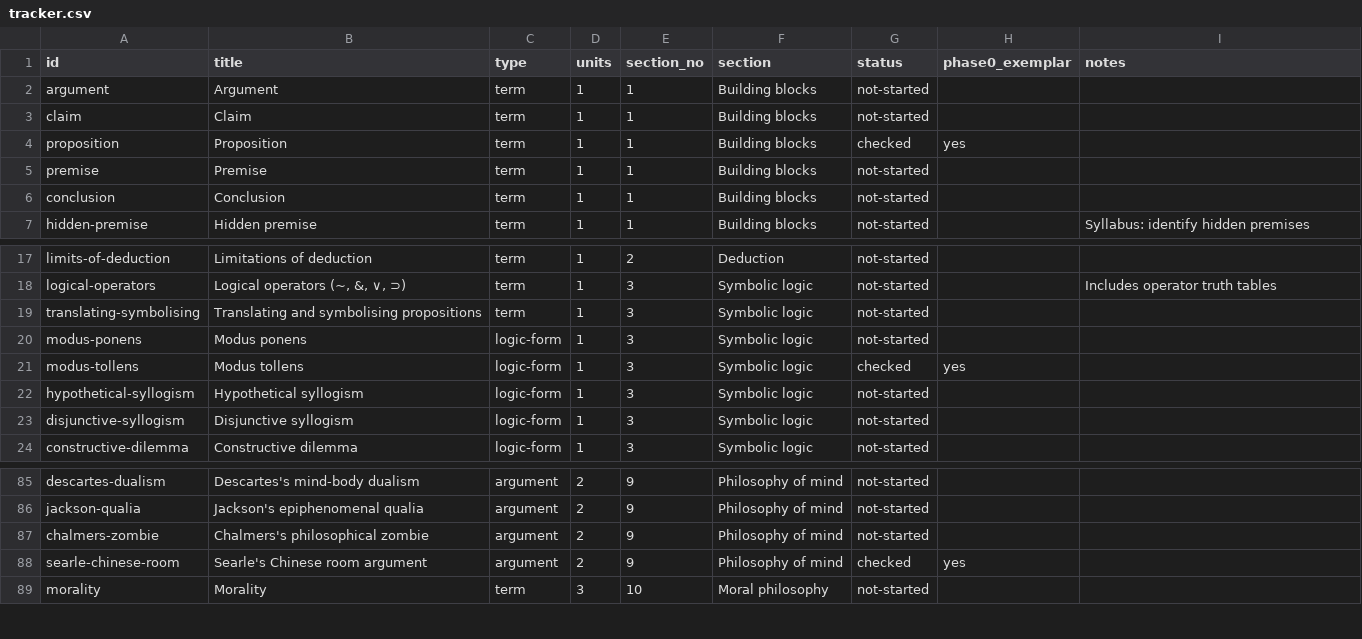
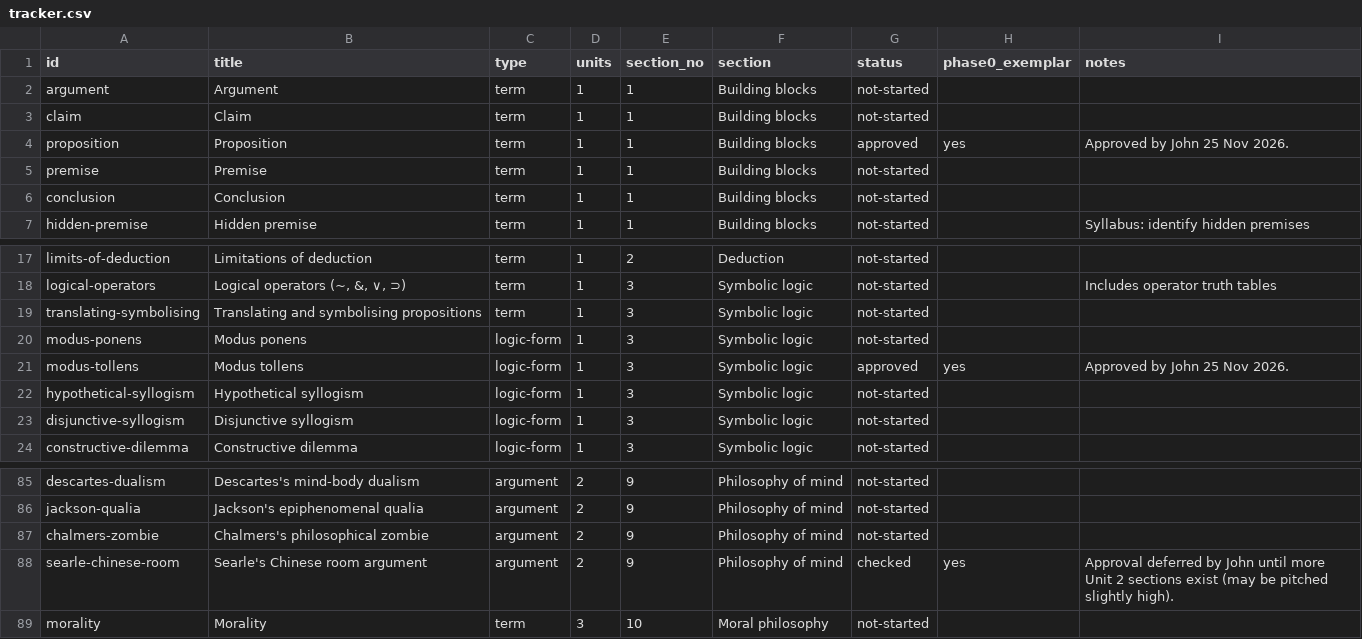
Before and after one commit to jbeynonedu/pr-explorer, a CSV file: tracker.csv, drawn as a sheet; only a part is shown, gaps mark what is left out.

```diff
--- a/tracker.csv
+++ b/tracker.csv
@@ -3,3 +3,3 @@ argument,Argument,term,1,1,Building blocks,not-started,,
 claim,Claim,term,1,1,Building blocks,not-started,,
-proposition,Proposition,term,1,1,Building blocks,checked,yes,
+proposition,Proposition,term,1,1,Building blocks,approved,yes,Approved by John 25 Nov 2026.
 premise,Premise,term,1,1,Building blocks,not-started,,
@@ -20,3 +20,3 @@ translating-symbolising,Translating and symbolising propositions,term,1,3,Symbol
 modus-ponens,Modus ponens,logic-form,1,3,Symbolic logic,not-started,,
-modus-tollens,Modus tollens,logic-form,1,3,Symbolic logic,checked,yes,
+modus-tollens,Modus tollens,logic-form,1,3,Symbolic logic,approved,yes,Approved by John 25 Nov 2026.
 hypothetical-syllogism,Hypothetical syllogism,logic-form,1,3,Symbolic logic,not-started,,
@@ -87,3 +87,3 @@ jackson-qualia,Jackson's epiphenomenal qualia,argument,2,9,Philosophy of mind,no
 chalmers-zombie,Chalmers's philosophical zombie,argument,2,9,Philosophy of mind,not-started,,
-searle-chinese-room,Searle's Chinese room argument,argument,2,9,Philosophy of mind,checked,yes,
+searle-chinese-room,Searle's Chinese room argument,argument,2,9,Philosophy of mind,checked,yes,Approval deferred by John until more Unit 2 sections exist (may be pitched slightly high).
 morality,Morality,term,3,10,Moral philosophy,not-started,,
```
Also changed, not shown: 2 other files.
